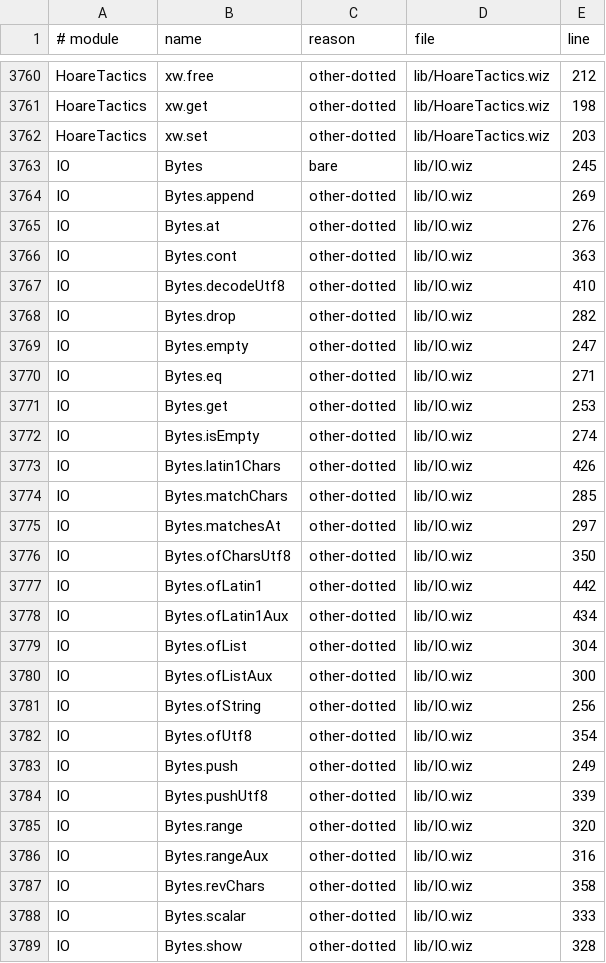
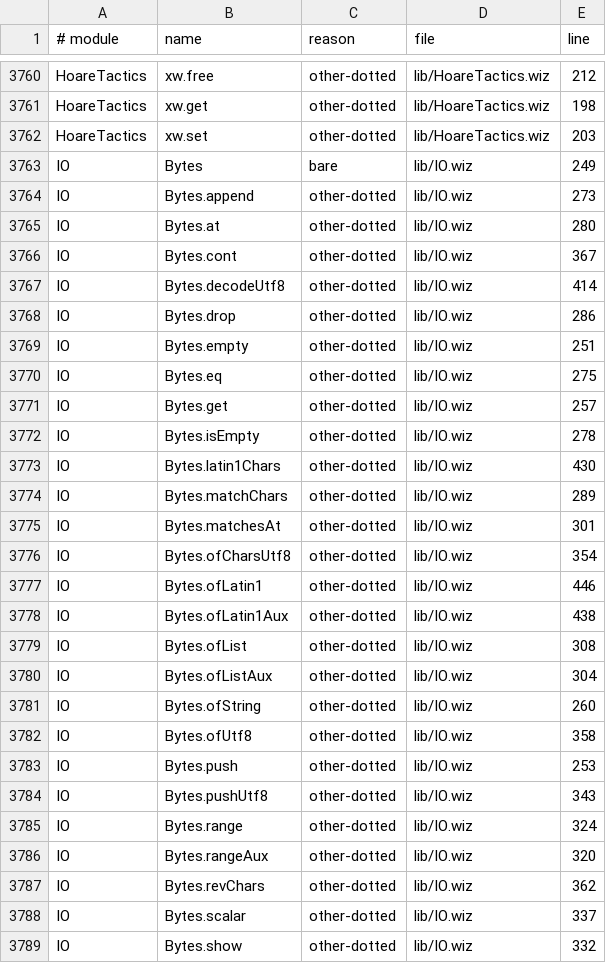
Before and after one commit to wiz-pl/wiz, a TSV file: legacy-names.tsv, drawn as a sheet; only a part is shown, gaps mark what is left out; the diff covers the shown part only.

Commit message:
gates: baseline the proof-auto declarations, and admit Auto to the prelude's meta roots
Two CI gates on the train, both from the proof-auto merge:
- check-names: 2 new declarations (Auto.depth, Auto.fuel) had no baseline row;
  legacy-names.tsv regenerated (11503 rows, 0 without a row).
- prelude drift: both are after the runtime marker in lib/Prelude.wiz and Auto was
  not a reviewed metaprogramming root; add it to META_ROOTS deliberately rather than
  moving the budgets into the covered Boolean region.

```diff
--- a/legacy-names.tsv
+++ b/legacy-names.tsv
@@ -3762,28 +3762,28 @@ HoareTactics	xw.get	other-dotted	lib/HoareTactics.wiz	198
 HoareTactics	xw.set	other-dotted	lib/HoareTactics.wiz	203
-IO	Bytes	bare	lib/IO.wiz	245
-IO	Bytes.append	other-dotted	lib/IO.wiz	269
-IO	Bytes.at	other-dotted	lib/IO.wiz	276
-IO	Bytes.cont	other-dotted	lib/IO.wiz	363
-IO	Bytes.decodeUtf8	other-dotted	lib/IO.wiz	410
-IO	Bytes.drop	other-dotted	lib/IO.wiz	282
-IO	Bytes.empty	other-dotted	lib/IO.wiz	247
-IO	Bytes.eq	other-dotted	lib/IO.wiz	271
-IO	Bytes.get	other-dotted	lib/IO.wiz	253
-IO	Bytes.isEmpty	other-dotted	lib/IO.wiz	274
-IO	Bytes.latin1Chars	other-dotted	lib/IO.wiz	426
-IO	Bytes.matchChars	other-dotted	lib/IO.wiz	285
-IO	Bytes.matchesAt	other-dotted	lib/IO.wiz	297
-IO	Bytes.ofCharsUtf8	other-dotted	lib/IO.wiz	350
-IO	Bytes.ofLatin1	other-dotted	lib/IO.wiz	442
-IO	Bytes.ofLatin1Aux	other-dotted	lib/IO.wiz	434
-IO	Bytes.ofList	other-dotted	lib/IO.wiz	304
-IO	Bytes.ofListAux	other-dotted	lib/IO.wiz	300
-IO	Bytes.ofString	other-dotted	lib/IO.wiz	256
-IO	Bytes.ofUtf8	other-dotted	lib/IO.wiz	354
-IO	Bytes.push	other-dotted	lib/IO.wiz	249
-IO	Bytes.pushUtf8	other-dotted	lib/IO.wiz	339
-IO	Bytes.range	other-dotted	lib/IO.wiz	320
-IO	Bytes.rangeAux	other-dotted	lib/IO.wiz	316
-IO	Bytes.revChars	other-dotted	lib/IO.wiz	358
-IO	Bytes.scalar	other-dotted	lib/IO.wiz	333
-IO	Bytes.show	other-dotted	lib/IO.wiz	328
+IO	Bytes	bare	lib/IO.wiz	249
+IO	Bytes.append	other-dotted	lib/IO.wiz	273
+IO	Bytes.at	other-dotted	lib/IO.wiz	280
+IO	Bytes.cont	other-dotted	lib/IO.wiz	367
+IO	Bytes.decodeUtf8	other-dotted	lib/IO.wiz	414
+IO	Bytes.drop	other-dotted	lib/IO.wiz	286
+IO	Bytes.empty	other-dotted	lib/IO.wiz	251
+IO	Bytes.eq	other-dotted	lib/IO.wiz	275
+IO	Bytes.get	other-dotted	lib/IO.wiz	257
+IO	Bytes.isEmpty	other-dotted	lib/IO.wiz	278
+IO	Bytes.latin1Chars	other-dotted	lib/IO.wiz	430
+IO	Bytes.matchChars	other-dotted	lib/IO.wiz	289
+IO	Bytes.matchesAt	other-dotted	lib/IO.wiz	301
+IO	Bytes.ofCharsUtf8	other-dotted	lib/IO.wiz	354
+IO	Bytes.ofLatin1	other-dotted	lib/IO.wiz	446
+IO	Bytes.ofLatin1Aux	other-dotted	lib/IO.wiz	438
+IO	Bytes.ofList	other-dotted	lib/IO.wiz	308
+IO	Bytes.ofListAux	other-dotted	lib/IO.wiz	304
+IO	Bytes.ofString	other-dotted	lib/IO.wiz	260
+IO	Bytes.ofUtf8	other-dotted	lib/IO.wiz	358
+IO	Bytes.push	other-dotted	lib/IO.wiz	253
+IO	Bytes.pushUtf8	other-dotted	lib/IO.wiz	343
+IO	Bytes.range	other-dotted	lib/IO.wiz	324
+IO	Bytes.rangeAux	other-dotted	lib/IO.wiz	320
+IO	Bytes.revChars	other-dotted	lib/IO.wiz	362
+IO	Bytes.scalar	other-dotted	lib/IO.wiz	337
+IO	Bytes.show	other-dotted	lib/IO.wiz	332
```
Also changed, not shown: 2 added rows and 52 edited cells elsewhere in this file, 1 other file.
